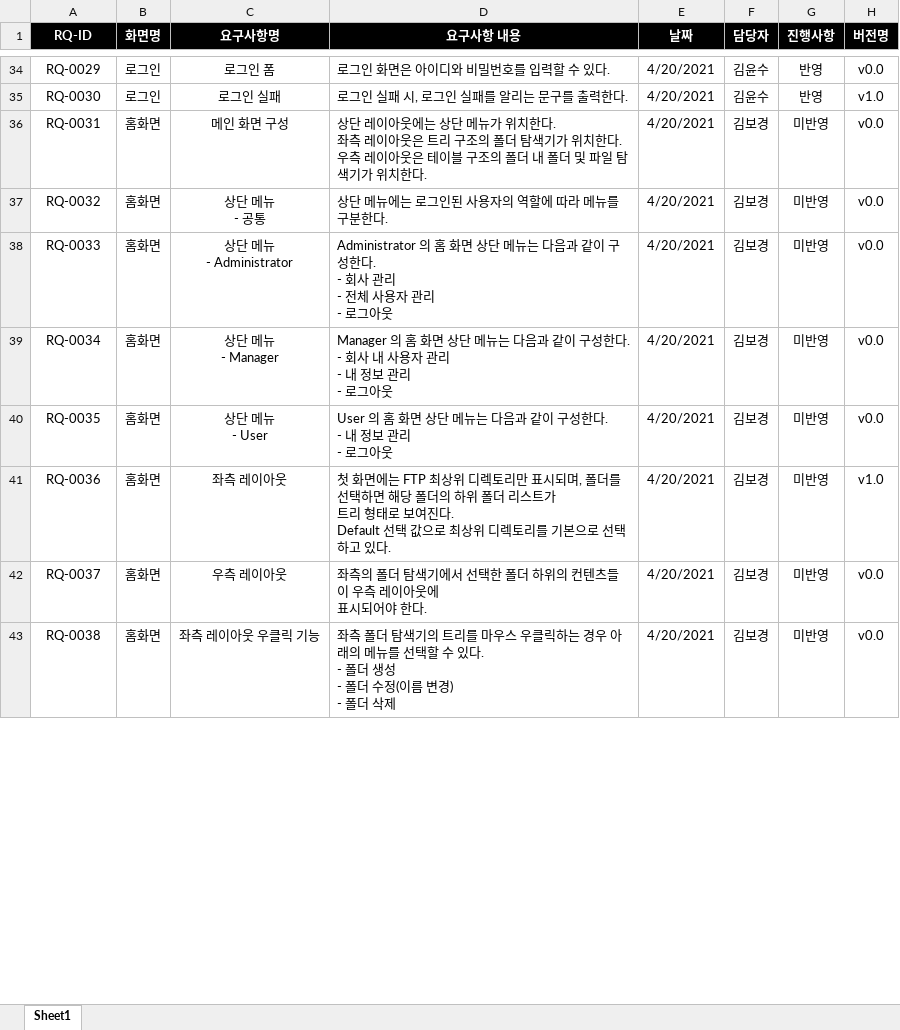
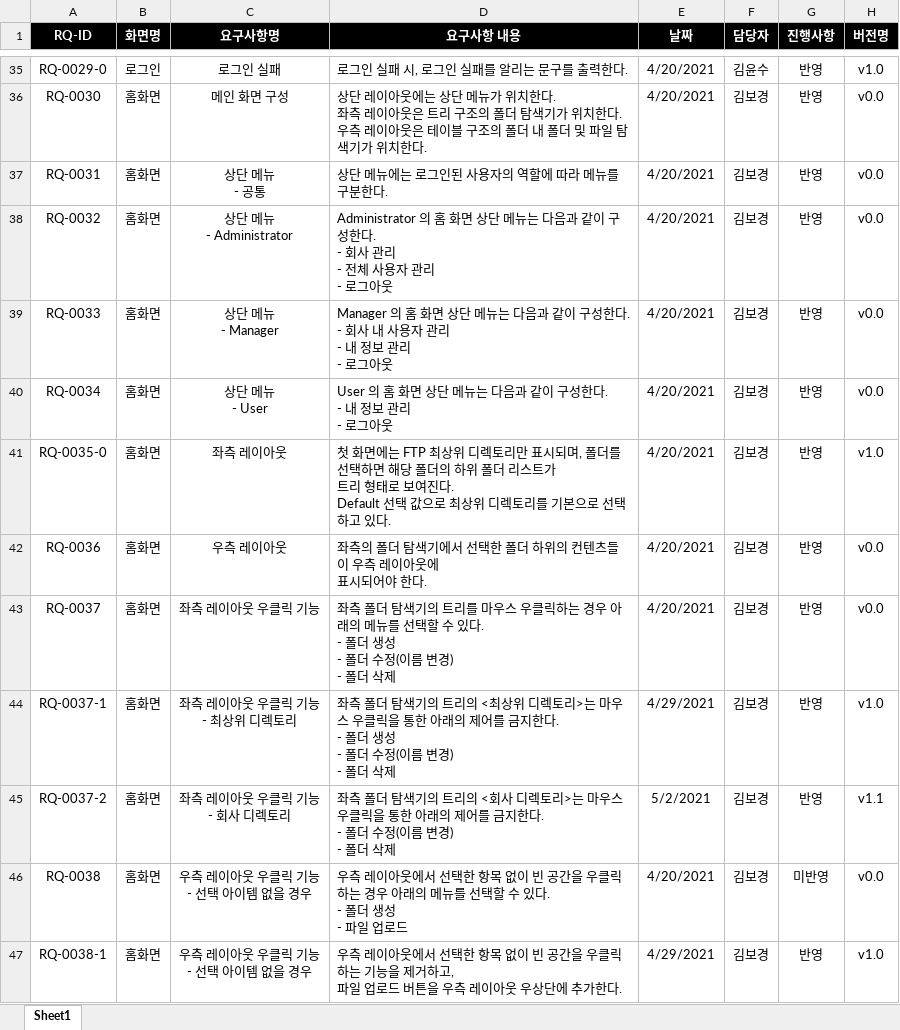
Before and after one commit to ReactFTP/ReactFTP, an Excel workbook: documents/React_FTP_요구사항_명세서.xlsx, sheet Sheet1, drawn as a sheet; only a part is shown, gaps mark what is left out; values as stored, in another font and other column widths than the file's, no borders; addresses are those after the commit; ↵ is a line break in a cell; the diff covers the shown part only; the diff names each change by its address in the sheet, - before the commit and + after, or states it on an @@ line.

Commit message:
요구사항 명세서 - 항목 추가

```diff
--- a/documents/React_FTP_요구사항_명세서.xlsx (sheet Sheet1)
+++ b/documents/React_FTP_요구사항_명세서.xlsx (sheet Sheet1)
-A35 (RQ-ID): RQ-0029
+A35 (RQ-ID): RQ-0029-0
-C35 (요구사항명): 로그인 폼
+C35 (요구사항명): 로그인 실패
-D35 (요구사항 내용): 로그인 화면은 아이디와 비밀번호를 입력할 수 있다.
+D35 (요구사항 내용): 로그인 실패 시, 로그인 실패를 알리는 문구를 출력한다.
-H35 (버전명): v0.0
+H35 (버전명): v1.0
-B36 (화면명): 로그인
+B36 (화면명): 홈화면
-C36 (요구사항명): 로그인 실패
+C36 (요구사항명): 메인 화면 구성
-D36 (요구사항 내용): 로그인 실패 시, 로그인 실패를 알리는 문구를 출력한다.
+D36 (요구사항 내용): 상단 레이아웃에는 상단 메뉴가 위치한다. ↵ 좌측 레이아웃은 트리 구조의 폴더 탐색기가 위치한다. ↵ 우측 레이아웃은 테이블 구조의 폴더 내 폴더 및 파일 탐색기가 위치한다.
-F36 (담당자): 김윤수
+F36 (담당자): 김보경
-H36 (버전명): v1.0
+H36 (버전명): v0.0
-C37 (요구사항명): 메인 화면 구성
+C37 (요구사항명): 상단 메뉴 ↵ - 공통
-D37 (요구사항 내용): 상단 레이아웃에는 상단 메뉴가 위치한다. ↵ 좌측 레이아웃은 트리 구조의 폴더 탐색기가 위치한다. ↵ 우측 레이아웃은 테이블 구조의 폴더 내 폴더 및 파일 탐색기가 위치한다.
+D37 (요구사항 내용): 상단 메뉴에는 로그인된 사용자의 역할에 따라 메뉴를 구분한다.
-G37:G43 (진행사항): 미반영
+G37:G43 (진행사항): 반영
-C38 (요구사항명): 상단 메뉴 ↵ - 공통
+C38 (요구사항명): 상단 메뉴 ↵ - Administrator
-D38 (요구사항 내용): 상단 메뉴에는 로그인된 사용자의 역할에 따라 메뉴를 구분한다.
+D38 (요구사항 내용): Administrator 의 홈 화면 상단 메뉴는 다음과 같이 구성한다. ↵ - 회사 관리 ↵ - 전체 사용자 관리 ↵ - 로그아웃
-C39 (요구사항명): 상단 메뉴 ↵ - Administrator
+C39 (요구사항명): 상단 메뉴 ↵ - Manager
-D39 (요구사항 내용): Administrator 의 홈 화면 상단 메뉴는 다음과 같이 구성한다. ↵ - 회사 관리 ↵ - 전체 사용자 관리…
+D39 (요구사항 내용): Manager 의 홈 화면 상단 메뉴는 다음과 같이 구성한다. ↵ - 회사 내 사용자 관리 ↵ - 내 정보 관리…
-C40 (요구사항명): 상단 메뉴 ↵ - Manager
+C40 (요구사항명): 상단 메뉴 ↵ - User
-D40 (요구사항 내용): Manager 의 홈 화면 상단 메뉴는 다음과 같이 구성한다. ↵ - 회사 내 사용자 관리 ↵ - 내 정…
+D40 (요구사항 내용): User 의 홈 화면 상단 메뉴는 다음과 같이 구성한다. ↵ - 내 정…
-A41 (RQ-ID): RQ-0035
+A41 (RQ-ID): RQ-0035-0
-C41 (요구사항명): 상단 메뉴 ↵ - User
+C41 (요구사항명): 좌측 레이아웃
-D41 (요구사항 내용): User 의 홈 화면 상단 메뉴는 다음과 같이 구성한다. ↵ - 내 정보 관리 ↵ - 로그아웃
+D41 (요구사항 내용): 첫 화면에는 FTP 최상위 디렉토리만 표시되며, 폴더를 선택하면 해당 폴더의 하위 폴더 리스트가 ↵ 트리 형태로 보여진다. ↵ Default 선택 값으로 최상위 디렉토리를 기본으로 선택하고 있다.
-H41 (버전명): v0.0
+H41 (버전명): v1.0
-C42 (요구사항명): 좌측 레이아웃
+C42 (요구사항명): 우측 레이아웃
-D42 (요구사항 내용): 첫 화면에는 FTP 최상위 디렉토리만 표시되며, 폴더를 선택하면 해당 폴더의 하위 폴더 리스트가 ↵ 트리 형태로 보여진다. ↵ Default 선택 값으로 최상위 디렉토리를 기본으로 선택하고 있다.
+D42 (요구사항 내용): 좌측의 폴더 탐색기에서 선택한 폴더 하위의 컨텐츠들이 우측 레이아웃에 ↵ 표시되어야 한다.
-H42 (버전명): v1.0
+H42 (버전명): v0.0
-C43 (요구사항명): 우측 레이아웃
+C43 (요구사항명): 좌측 레이아웃 우클릭 기능
-D43 (요구사항 내용): 좌측의 폴더 탐색기에서 선택한 폴더 하위의 컨텐츠들이 우측 레이아웃에 ↵ 표시되어야 한다.
+D43 (요구사항 내용): 좌측 폴더 탐색기의 트리를 마우스 우클릭하는 경우 아래의 메뉴를 선택할 수 있다. ↵ - 폴더 생성 ↵ - 폴더 수정(이름 변경) ↵ - 폴더 삭제
+row 44: RQ-0037-1 | 홈화면 | 좌측 레이아웃 우클릭 기능 ↵ - 최상위 디렉토리 | 좌측 폴더 탐색기의 트리의 <최상위 디렉토리>는 마우스 우클릭을 통한 아래의 제어를 금지한다. ↵ - 폴더 생성 ↵ - 폴더 수정(이름 변경) ↵ - 폴더 삭제 | 4/29/2021 | 김보경 | 반영 | v1.0
+row 45: RQ-0037-2 | 홈화면 | 좌측 레이아웃 우클릭 기능 ↵ - 회사 디렉토리 | 좌측 폴더 탐색기의 트리의 <회사 디렉토리>는 마우스 우클릭을 통한 아래의 제어를 금지한다. ↵ - 폴더 수정(이름 변경) ↵ - 폴더 삭제 | 5/2/2021 | 김보경 | 반영 | v1.1
-C46 (요구사항명): 좌측 레이아웃 우클릭 기능
+C46 (요구사항명): 우측 레이아웃 우클릭 기능 ↵ - 선택 아이템 없을 경우
-D46 (요구사항 내용): 좌측 폴더 탐색기의 트리를 마우스 우클릭하는 경우 아래의 메뉴를 선택할 수 있다. ↵ - 폴더 생성 ↵ - 폴더 수정(이름 변경) ↵ - 폴더 삭제
+D46 (요구사항 내용): 우측 레이아웃에서 선택한 항목 없이 빈 공간을 우클릭하는 경우 아래의 메뉴를 선택할 수 있다. ↵ - 폴더 생성 ↵ - 파일 업로드
+row 47: RQ-0038-1 | 홈화면 | 우측 레이아웃 우클릭 기능 ↵ - 선택 아이템 없을 경우 | 우측 레이아웃에서 선택한 항목 없이 빈 공간을 우클릭하는 기능을 제거하고, ↵ 파일 업로드 버튼을 우측 레이아웃 우상단에 추가한다. | 4/29/2021 | 김보경 | 반영 | v1.0
```
Also changed, not shown: 6 added rows, 7 removed rows and 158 edited cells elsewhere in this sheet, 1 other file.
